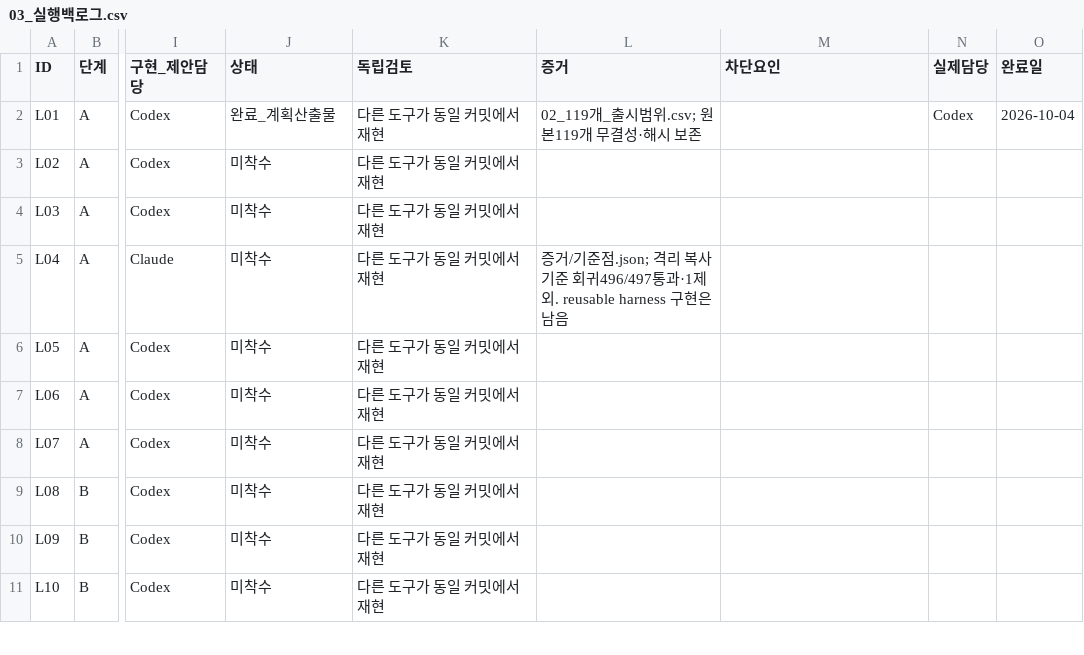
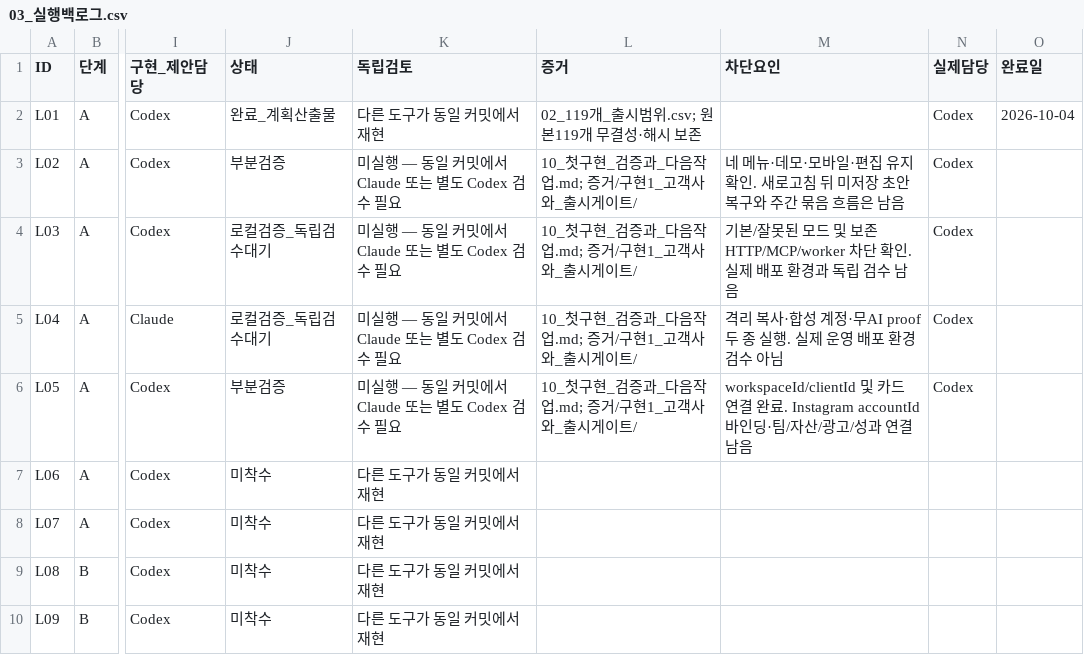
Before and after one commit to HYU-BDML/Rita-agent, a CSV file: Cora/docs/Cora_출시집중_2026-10-04/03_실행백로그.csv, drawn as a sheet; only a part is shown, gaps mark what is left out; the shorter side is filled out with more unchanged rows; the diff names each change by its address in the sheet, - before the commit and + after, or states it on an @@ line.

```diff
--- a/Cora/docs/Cora_출시집중_2026-10-04/03_실행백로그.csv
+++ b/Cora/docs/Cora_출시집중_2026-10-04/03_실행백로그.csv
-J3 (상태): 미착수
+J3 (상태): 부분검증
-K3:K6 (독립검토): 다른 도구가 동일 커밋에서 재현
+K3:K6 (독립검토): 미실행 — 동일 커밋에서 Claude 또는 별도 Codex 검수 필요
-L3:L4 (증거): (empty)
+L3:L4 (증거): 10_첫구현_검증과_다음작업.md; 증거/구현1_고객사와_출시게이트/
-M3 (차단요인): (empty)
+M3 (차단요인): 네 메뉴·데모·모바일·편집 유지 확인. 새로고침 뒤 미저장 초안 복구와 주간 묶음 흐름은 남음
-N3:N6 (실제담당): (empty)
+N3:N6 (실제담당): Codex
-J4:J5 (상태): 미착수
+J4:J5 (상태): 로컬검증_독립검수대기
-M4 (차단요인): (empty)
+M4 (차단요인): 기본/잘못된 모드 및 보존 HTTP/MCP/worker 차단 확인. 실제 배포 환경과 독립 검수 남음
-L5 (증거): 증거/기준점.json; 격리 복사 기준 회귀496/497통과·1제외. reusable harness 구현은 남음
+L5 (증거): 10_첫구현_검증과_다음작업.md; 증거/구현1_고객사와_출시게이트/
-M5 (차단요인): (empty)
+M5 (차단요인): 격리 복사·합성 계정·무AI proof 두 종 실행. 실제 운영 배포 환경 검수 아님
-J6 (상태): 미착수
+J6 (상태): 부분검증
-L6 (증거): (empty)
+L6 (증거): 10_첫구현_검증과_다음작업.md; 증거/구현1_고객사와_출시게이트/
-M6 (차단요인): (empty)
+M6 (차단요인): workspaceId/clientId 및 카드 연결 완료. Instagram accountId 바인딩·팀/자산/광고/성과 연결 남음
```
Also changed, not shown: Cora/docs/Cora_출시집중_2026-10-04/04_출시시험표.csv, Cora/docs/Cora_출시집중_2026-10-04/09_발견문제와_수정추적.csv, 15 other files.
